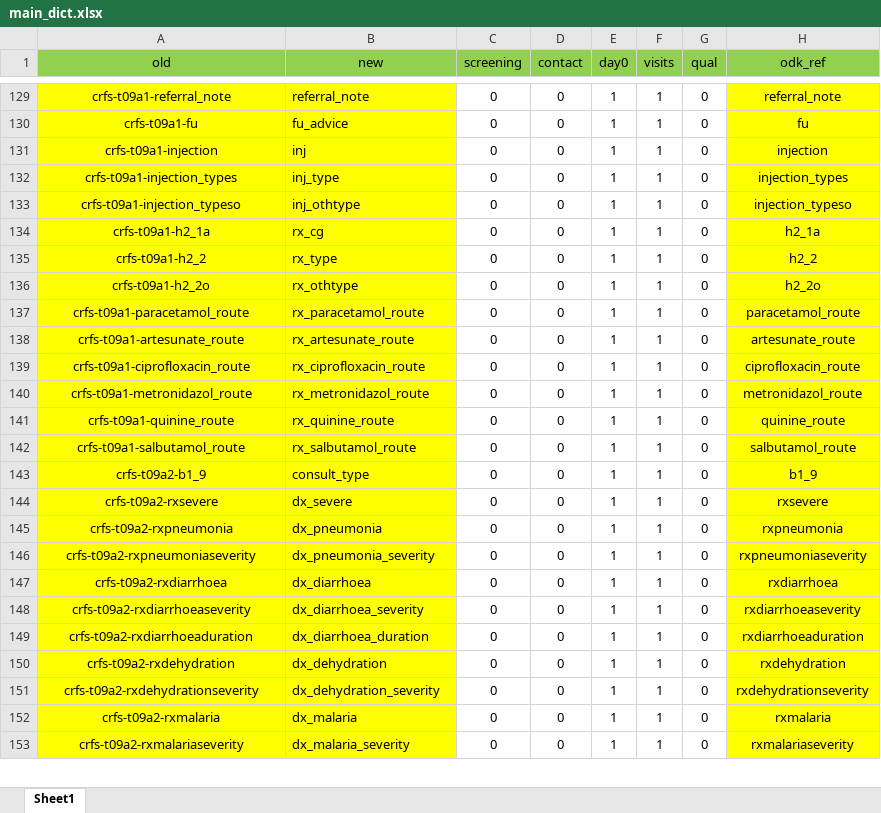
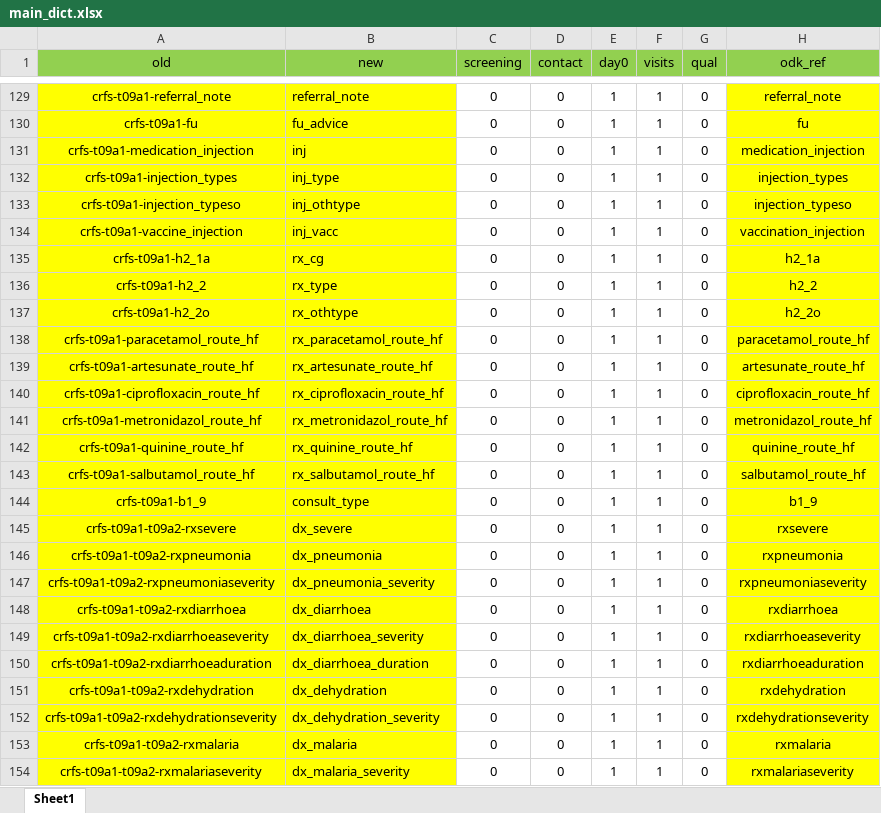
Before and after one commit to SwissTPH/timci, an Excel workbook: inst/extdata/main_dict.xlsx, sheet Sheet1, drawn as a sheet; only a part is shown, gaps mark what is left out; values as stored, in another font and other column widths than the file's, no borders; addresses are those after the commit; the diff covers the shown part only; the diff names each change by its address in the sheet, - before the commit and + after, or states it on an @@ line.

```diff
--- a/inst/extdata/main_dict.xlsx (sheet Sheet1)
+++ b/inst/extdata/main_dict.xlsx (sheet Sheet1)
-A131 (old): crfs-t09a1-injection
+A131 (old): crfs-t09a1-medication_injection
-H131 (odk_ref): injection
+H131 (odk_ref): medication_injection
+row 134: crfs-t09a1-vaccine_injection | inj_vacc | 0 | 0 | 1 | 1 | 0 | vaccination_injection
-A138 (old): crfs-t09a1-paracetamol_route
+A138 (old): crfs-t09a1-paracetamol_route_hf
-B138 (new): rx_paracetamol_route
+B138 (new): rx_paracetamol_route_hf
-H138 (odk_ref): paracetamol_route
+H138 (odk_ref): paracetamol_route_hf
-A139 (old): crfs-t09a1-artesunate_route
+A139 (old): crfs-t09a1-artesunate_route_hf
-B139 (new): rx_artesunate_route
+B139 (new): rx_artesunate_route_hf
-H139 (odk_ref): artesunate_route
+H139 (odk_ref): artesunate_route_hf
-A140 (old): crfs-t09a1-ciprofloxacin_route
+A140 (old): crfs-t09a1-ciprofloxacin_route_hf
-B140 (new): rx_ciprofloxacin_route
+B140 (new): rx_ciprofloxacin_route_hf
-H140 (odk_ref): ciprofloxacin_route
+H140 (odk_ref): ciprofloxacin_route_hf
-A141 (old): crfs-t09a1-metronidazol_route
+A141 (old): crfs-t09a1-metronidazol_route_hf
-B141 (new): rx_metronidazol_route
+B141 (new): rx_metronidazol_route_hf
-H141 (odk_ref): metronidazol_route
+H141 (odk_ref): metronidazol_route_hf
-A142 (old): crfs-t09a1-quinine_route
+A142 (old): crfs-t09a1-quinine_route_hf
-B142 (new): rx_quinine_route
+B142 (new): rx_quinine_route_hf
-H142 (odk_ref): quinine_route
+H142 (odk_ref): quinine_route_hf
-A143 (old): crfs-t09a1-salbutamol_route
+A143 (old): crfs-t09a1-salbutamol_route_hf
-B143 (new): rx_salbutamol_route
+B143 (new): rx_salbutamol_route_hf
-H143 (odk_ref): salbutamol_route
+H143 (odk_ref): salbutamol_route_hf
-A144 (old): crfs-t09a2-b1_9
+A144 (old): crfs-t09a1-b1_9
-A145 (old): crfs-t09a2-rxsevere
+A145 (old): crfs-t09a1-t09a2-rxsevere
-A146 (old): crfs-t09a2-rxpneumonia
+A146 (old): crfs-t09a1-t09a2-rxpneumonia
-A147 (old): crfs-t09a2-rxpneumoniaseverity
+A147 (old): crfs-t09a1-t09a2-rxpneumoniaseverity
-A148 (old): crfs-t09a2-rxdiarrhoea
+A148 (old): crfs-t09a1-t09a2-rxdiarrhoea
-A149 (old): crfs-t09a2-rxdiarrhoeaseverity
+A149 (old): crfs-t09a1-t09a2-rxdiarrhoeaseverity
-A150 (old): crfs-t09a2-rxdiarrhoeaduration
+A150 (old): crfs-t09a1-t09a2-rxdiarrhoeaduration
-A151 (old): crfs-t09a2-rxdehydration
+A151 (old): crfs-t09a1-t09a2-rxdehydration
-A152 (old): crfs-t09a2-rxdehydrationseverity
+A152 (old): crfs-t09a1-t09a2-rxdehydrationseverity
-A153 (old): crfs-t09a2-rxmalaria
+A153 (old): crfs-t09a1-t09a2-rxmalaria
-A154 (old): crfs-t09a2-rxmalariaseverity
+A154 (old): crfs-t09a1-t09a2-rxmalariaseverity
```
Also changed, not shown: 8 edited cells elsewhere in this sheet, inst/extdata/main_dict_senegal.xlsx, 15 other files.
